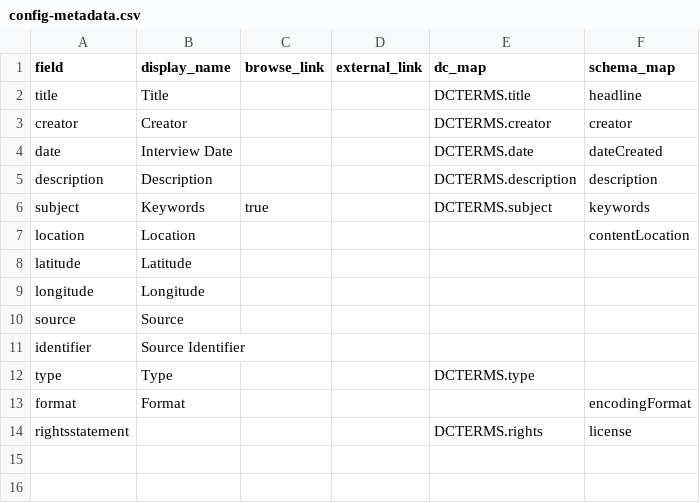
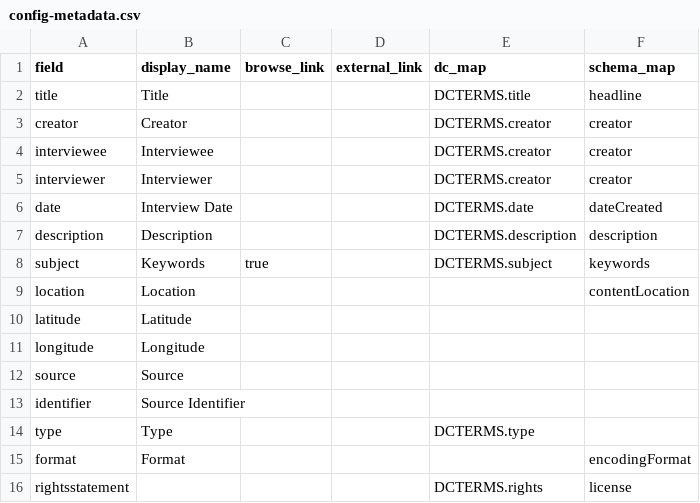
Before and after one commit to fullerpault/qtp, a CSV file: _data/config-metadata.csv, drawn as a sheet.

Commit message:
Update metada config

```diff
--- a/_data/config-metadata.csv
+++ b/_data/config-metadata.csv
@@ -3,2 +3,4 @@ title,Title,,,DCTERMS.title,headline
 creator,Creator,,,DCTERMS.creator,creator
+interviewee,Interviewee,,,DCTERMS.creator,creator
+interviewer,Interviewer,,,DCTERMS.creator,creator
 date,Interview Date,,,DCTERMS.date,dateCreated
```
